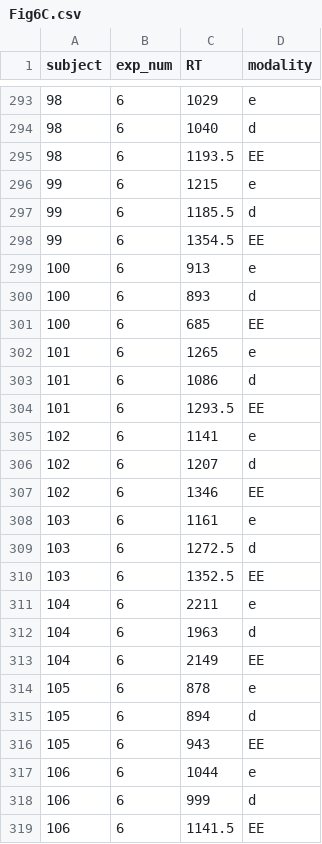
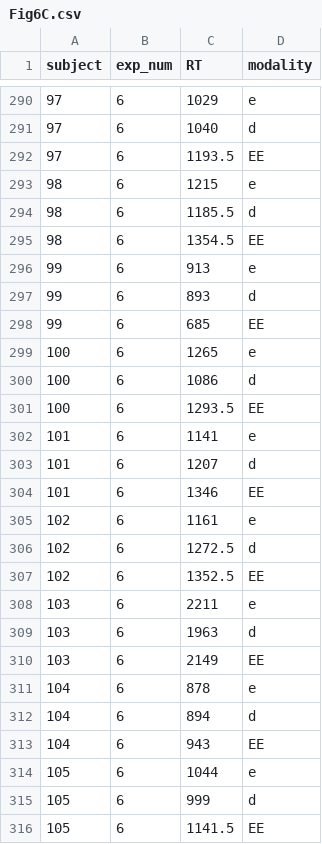
Before and after one commit to bsgarcia/RetrieveAndCompareAnalysis, a CSV file: data/stats/Fig6C.csv, drawn as a sheet; only a part is shown, gaps mark what is left out; the diff covers the shown part only.

```diff
--- a/data/stats/Fig6C.csv
+++ b/data/stats/Fig6C.csv
@@ -293,27 +290,27 @@ subject,exp_num,RT,modality
-98,6,1029,e
-98,6,1040,d
-98,6,1193.5,EE
-99,6,1215,e
-99,6,1185.5,d
-99,6,1354.5,EE
-100,6,913,e
-100,6,893,d
-100,6,685,EE
-101,6,1265,e
-101,6,1086,d
-101,6,1293.5,EE
-102,6,1141,e
-102,6,1207,d
-102,6,1346,EE
-103,6,1161,e
-103,6,1272.5,d
-103,6,1352.5,EE
-104,6,2211,e
-104,6,1963,d
-104,6,2149,EE
-105,6,878,e
-105,6,894,d
-105,6,943,EE
-106,6,1044,e
-106,6,999,d
-106,6,1141.5,EE
+97,6,1029,e
+97,6,1040,d
+97,6,1193.5,EE
+98,6,1215,e
+98,6,1185.5,d
+98,6,1354.5,EE
+99,6,913,e
+99,6,893,d
+99,6,685,EE
+100,6,1265,e
+100,6,1086,d
+100,6,1293.5,EE
+101,6,1141,e
+101,6,1207,d
+101,6,1346,EE
+102,6,1161,e
+102,6,1272.5,d
+102,6,1352.5,EE
+103,6,2211,e
+103,6,1963,d
+103,6,2149,EE
+104,6,878,e
+104,6,894,d
+104,6,943,EE
+105,6,1044,e
+105,6,999,d
+105,6,1141.5,EE
```
Also changed, not shown: 3 removed rows and 120 edited cells elsewhere in this file, data/stats/Fig4C.csv, data/stats/Fig5C.csv, 39 other files.
